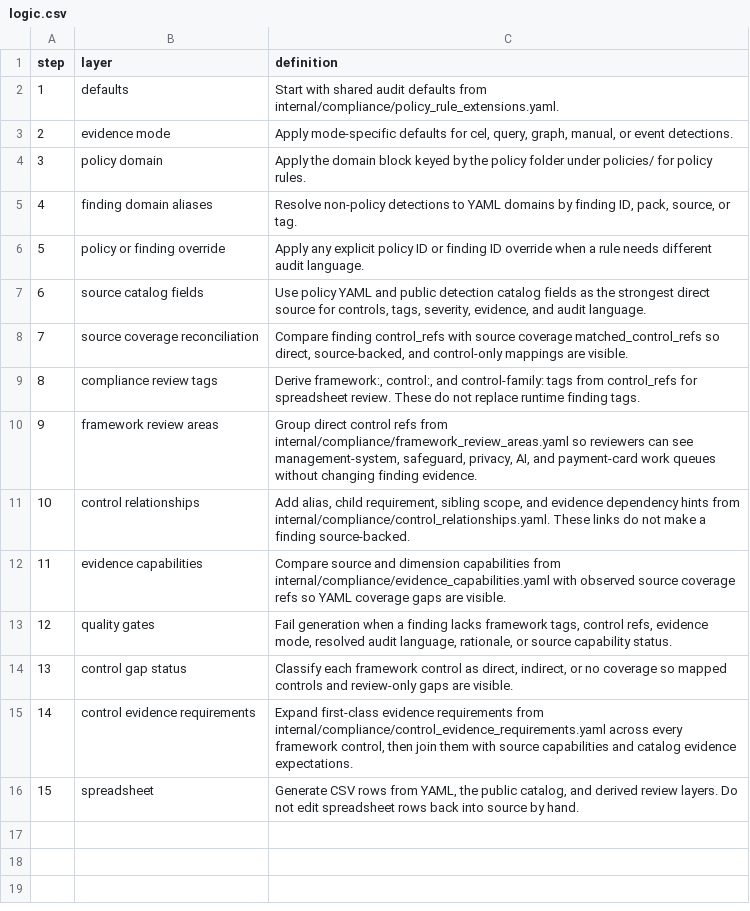
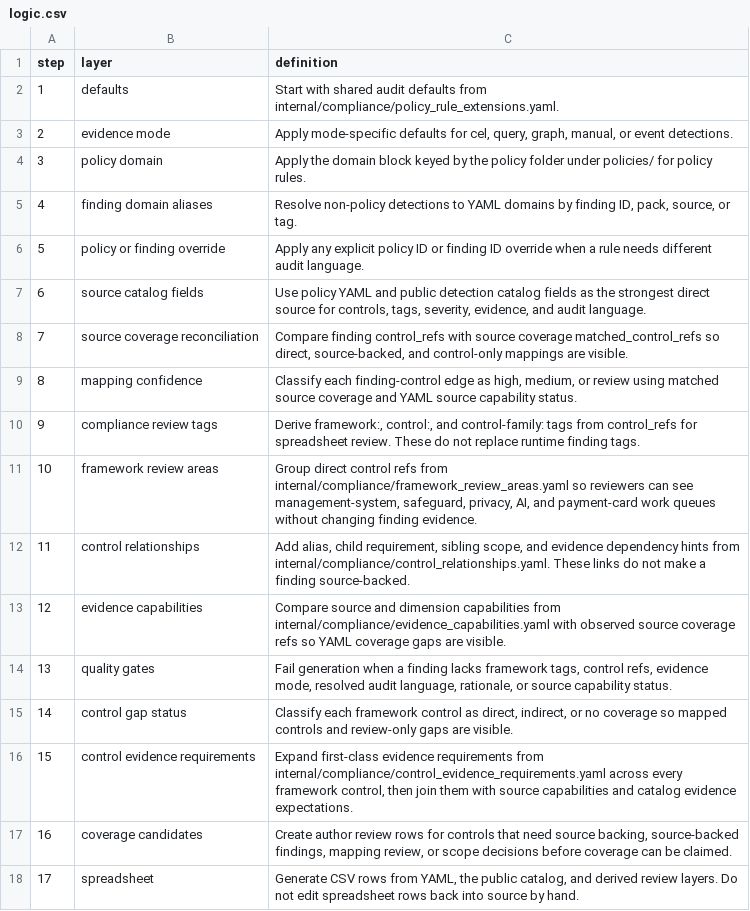
Before and after one commit to writer/cerebro, a CSV file: docs/reference/policy-compliance-mapping/logic.csv, drawn as a sheet; addresses are those after the commit; the diff names each change by its address in the sheet, - before the commit and + after, or states it on an @@ line.

Commit message:
[codex] Add compliance mapping confidence (#1535)
* Add compliance mapping confidence

* [codex] Add framework coverage candidates (#1536)

* Add framework coverage candidates

* Complete coverage candidate contract

* Mark unbacked source-covered controls for review

* Align framework candidate tests with labels

* Refresh framework coverage candidates export

* Refresh compliance mapping exports

* Merge updated evidence requirements base

```diff
--- a/docs/reference/policy-compliance-mapping/logic.csv
+++ b/docs/reference/policy-compliance-mapping/logic.csv
+row 9: 8 | mapping confidence | Classify each finding-control edge as high, medium, or review using matched source coverage and YAML source capability status.
@@ column A (step) renumbered from row 10 down @@
+row 17: 16 | coverage candidates | Create author review rows for controls that need source backing, source-backed findings, mapping review, or scope decisions before coverage can be claimed.
```
Also changed, not shown: 5 other files.
